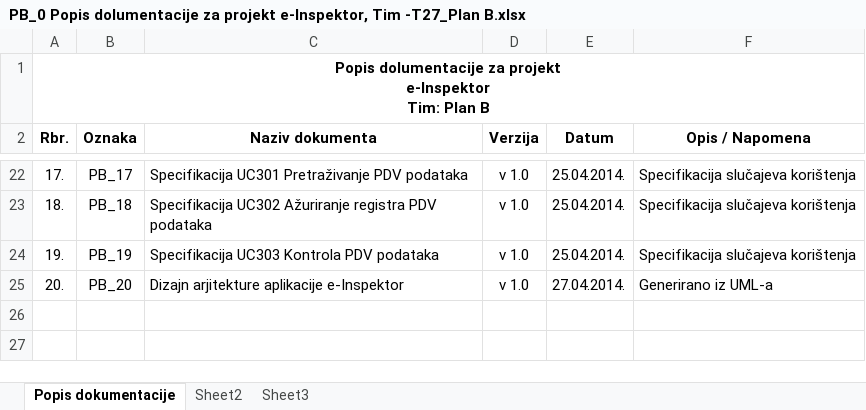
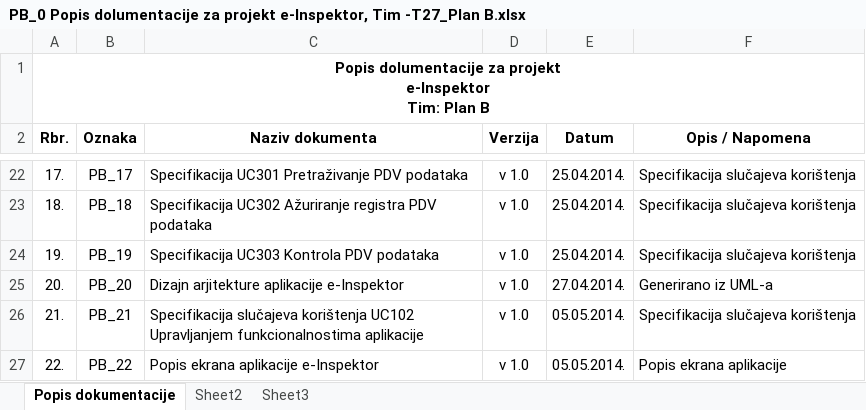
Before and after one commit to foivz/RepositoryTeam27, an Excel workbook: Projekt/PB_0 Popis dolumentacije za projekt e-Inspektor, Tim -T27_Plan B.xlsx, sheet Popis dokumentacije, drawn as a sheet; only a part is shown, gaps mark what is left out; values as stored, in another font and other column widths than the file's, no borders; the diff names each change by its address in the sheet, - before the commit and + after, or states it on an @@ line.

Commit message:
dopuna dokumentacije
Dopuna i ispravak UC020, UC200, UC201 i UC202

```diff
--- a/Projekt/PB_0 Popis dolumentacije za projekt e-Inspektor, Tim -T27_Plan B.xlsx (sheet Popis dokumentacije)
+++ b/Projekt/PB_0 Popis dolumentacije za projekt e-Inspektor, Tim -T27_Plan B.xlsx (sheet Popis dokumentacije)
+row 26: 21. | PB_21 | Specifikacija slučajeva korištenja UC102 Upravljanjem funkcionalnostima aplikacije | v 1.0 | 05.05.2014. | Specifikacija slučajeva korištenja
+row 27: 22. | PB_22 | Popis ekrana aplikacije e-Inspektor | v 1.0 | 05.05.2014. | Popis ekrana aplikacije
```
Also changed, not shown: 18 other files.
